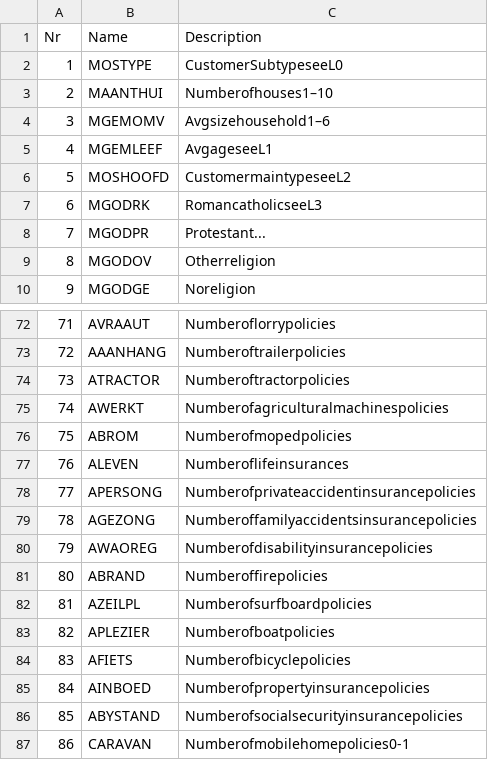
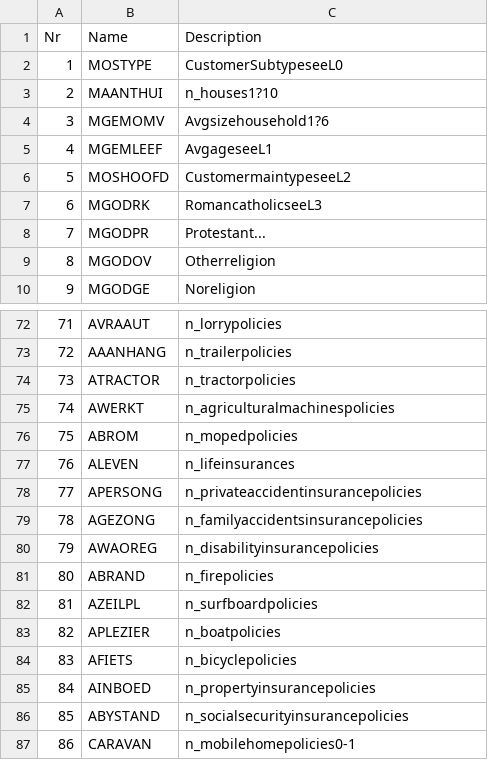
Before and after one commit to TransitUser9000/AppliedStatProject, a CSV file: Data/descriptive_colnames.csv, drawn as a sheet; only a part is shown, gaps mark what is left out; the diff covers the shown part only; the diff names each change by its address in the sheet, - before the commit and + after, or states it on an @@ line.

```diff
--- a/Data/descriptive_colnames.csv
+++ b/Data/descriptive_colnames.csv
-C3 (Description): Numberofhouses1–10
+C3 (Description): n_houses1?10
-C4 (Description): Avgsizehousehold1–6
+C4 (Description): Avgsizehousehold1?6
-C72 (Description): Numberoflorrypolicies
+C72 (Description): n_lorrypolicies
-C73 (Description): Numberoftrailerpolicies
+C73 (Description): n_trailerpolicies
-C74 (Description): Numberoftractorpolicies
+C74 (Description): n_tractorpolicies
-C75 (Description): Numberofagriculturalmachinespolicies
+C75 (Description): n_agriculturalmachinespolicies
-C76 (Description): Numberofmopedpolicies
+C76 (Description): n_mopedpolicies
-C77 (Description): Numberoflifeinsurances
+C77 (Description): n_lifeinsurances
-C78 (Description): Numberofprivateaccidentinsurancepolicies
+C78 (Description): n_privateaccidentinsurancepolicies
-C79 (Description): Numberoffamilyaccidentsinsurancepolicies
+C79 (Description): n_familyaccidentsinsurancepolicies
-C80 (Description): Numberofdisabilityinsurancepolicies
+C80 (Description): n_disabilityinsurancepolicies
-C81 (Description): Numberoffirepolicies
+C81 (Description): n_firepolicies
-C82 (Description): Numberofsurfboardpolicies
+C82 (Description): n_surfboardpolicies
-C83 (Description): Numberofboatpolicies
+C83 (Description): n_boatpolicies
-C84 (Description): Numberofbicyclepolicies
+C84 (Description): n_bicyclepolicies
-C85 (Description): Numberofpropertyinsurancepolicies
+C85 (Description): n_propertyinsurancepolicies
-C86 (Description): Numberofsocialsecurityinsurancepolicies
+C86 (Description): n_socialsecurityinsurancepolicies
-C87 (Description): Numberofmobilehomepolicies0-1
+C87 (Description): n_mobilehomepolicies0-1
```
Also changed, not shown: 27 edited cells elsewhere in this file, 8 other files.
